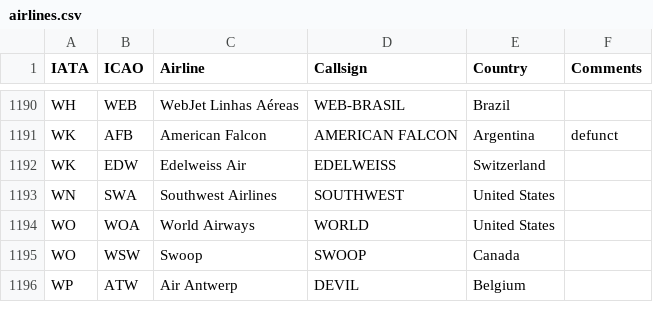
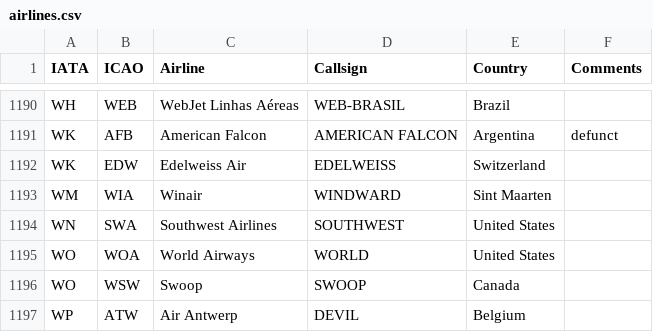
Before and after one commit to SuperCheese21/flight-logger, a CSV file: server/data/airlines.csv, drawn as a sheet; only a part is shown, gaps mark what is left out; the diff names each change by its address in the sheet, - before the commit and + after, or states it on an @@ line.

```diff
--- a/server/data/airlines.csv
+++ b/server/data/airlines.csv
+row 1193: WM | WIA | Winair | WINDWARD | Sint Maarten
```
Also changed, not shown: 10 other files.
